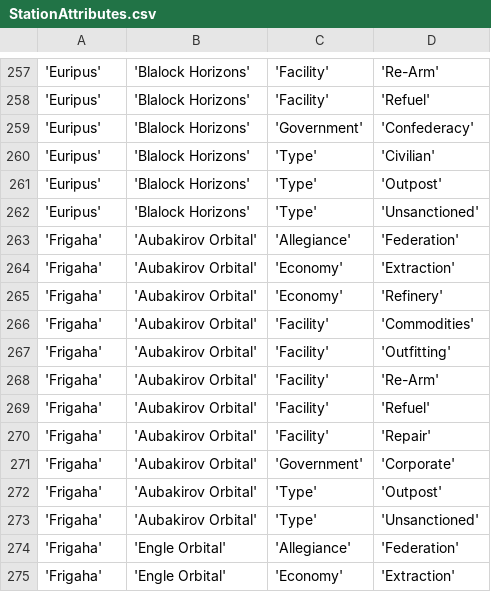
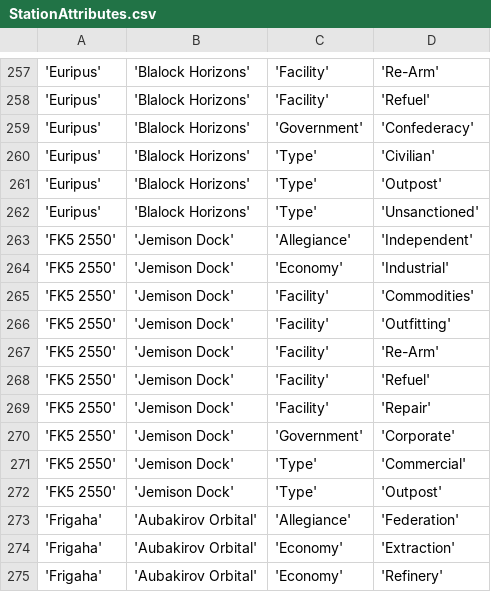
Before and after one commit to EliteDangerous/tradedangerous, a CSV file: data/StationAttributes.csv, drawn as a sheet; only a part is shown, gaps mark what is left out; the shorter side is filled out with more unchanged rows; the diff names each change by its address in the sheet, - before the commit and + after, or states it on an @@ line.

Commit message:
New station: FK5 2550/Jemison Dock

```diff
--- a/data/StationAttributes.csv
+++ b/data/StationAttributes.csv
+row 263: 'FK5 2550' | 'Jemison Dock' | 'Allegiance' | 'Independent'
+row 264: 'FK5 2550' | 'Jemison Dock' | 'Economy' | 'Industrial'
+row 265: 'FK5 2550' | 'Jemison Dock' | 'Facility' | 'Commodities'
+row 266: 'FK5 2550' | 'Jemison Dock' | 'Facility' | 'Outfitting'
+row 267: 'FK5 2550' | 'Jemison Dock' | 'Facility' | 'Re-Arm'
+row 268: 'FK5 2550' | 'Jemison Dock' | 'Facility' | 'Refuel'
+row 269: 'FK5 2550' | 'Jemison Dock' | 'Facility' | 'Repair'
+row 270: 'FK5 2550' | 'Jemison Dock' | 'Government' | 'Corporate'
+row 271: 'FK5 2550' | 'Jemison Dock' | 'Type' | 'Commercial'
+row 272: 'FK5 2550' | 'Jemison Dock' | 'Type' | 'Outpost'
```
Also changed, not shown: data/Station.csv.
